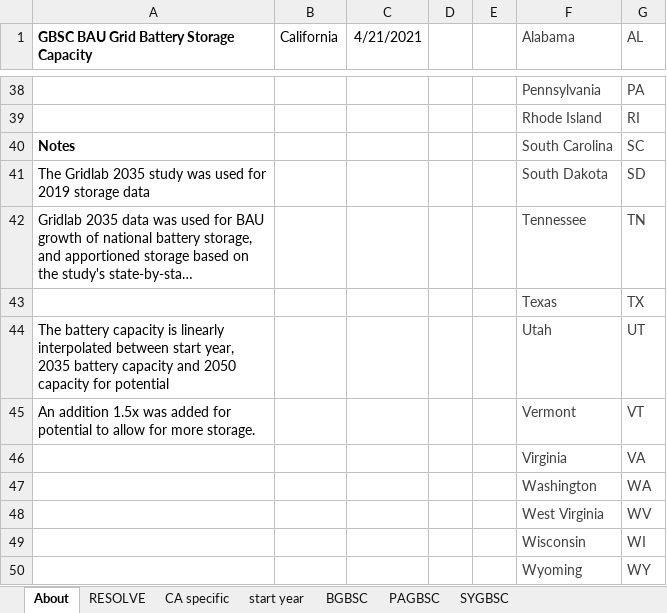
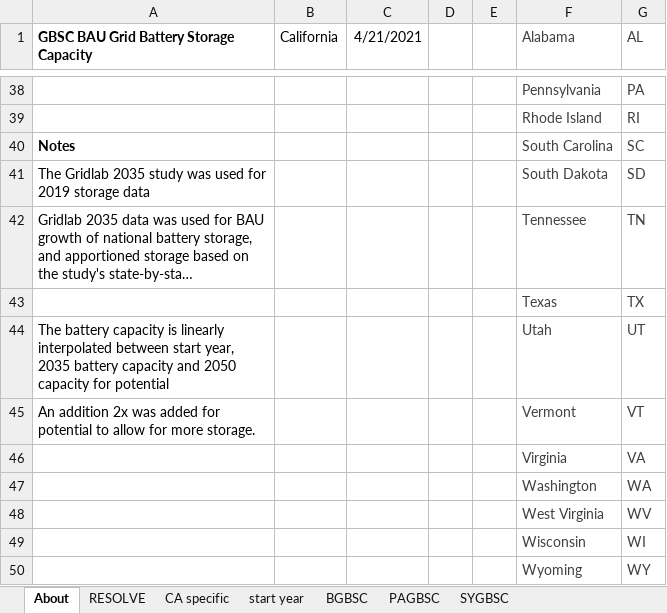
Before and after one commit to EnergyInnovation/eps-california, an Excel workbook: InputData/elec/GBSC/Grid Battery Storage Capacities.xlsx, sheet About, drawn as a sheet; only a part is shown, gaps mark what is left out; long unchanged cells end in …; values as stored, in another font and other column widths than the file's, no borders; the diff names each change by its address in the sheet, - before the commit and + after, or states it on an @@ line.

Commit message:
Updates to about section in elec/GBSC and update to fuels/BFPaT fueltax natgas

```diff
--- a/InputData/elec/GBSC/Grid Battery Storage Capacities.xlsx (sheet About)
+++ b/InputData/elec/GBSC/Grid Battery Storage Capacities.xlsx (sheet About)
-A45: An addition 1.5x was added…
+A45: An addition 2x was added…
```
Also changed, not shown: 2 other files.
